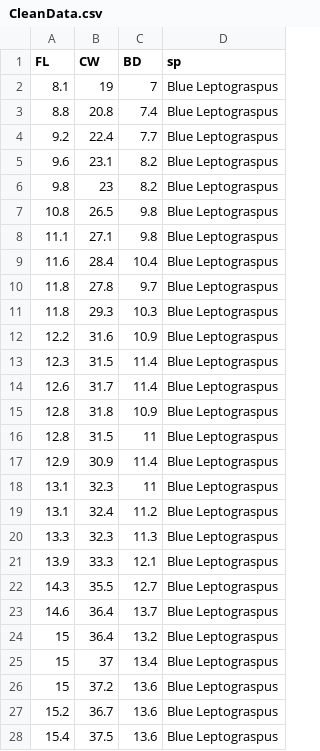
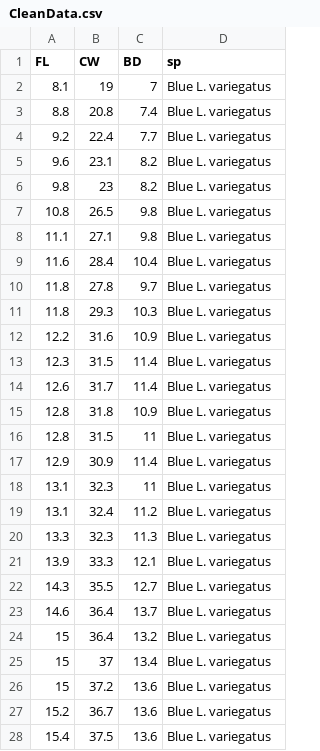
Before and after one commit to WisseSchuuring/ThemaOpdracht09, a CSV file: data/CleanData.csv, drawn as a sheet; only a part is shown; the diff covers the shown part only.

Commit message:
Fixed the incorrect species name

```diff
--- a/data/CleanData.csv
+++ b/data/CleanData.csv
@@ -1,28 +1,28 @@
 "FL","CW","BD","sp"
-8.1,19,7,"Blue Leptograspus"
-8.8,20.8,7.4,"Blue Leptograspus"
-9.2,22.4,7.7,"Blue Leptograspus"
-9.6,23.1,8.2,"Blue Leptograspus"
-9.8,23,8.2,"Blue Leptograspus"
-10.8,26.5,9.8,"Blue Leptograspus"
-11.1,27.1,9.8,"Blue Leptograspus"
-11.6,28.4,10.4,"Blue Leptograspus"
-11.8,27.8,9.7,"Blue Leptograspus"
-11.8,29.3,10.3,"Blue Leptograspus"
-12.2,31.6,10.9,"Blue Leptograspus"
-12.3,31.5,11.4,"Blue Leptograspus"
-12.6,31.7,11.4,"Blue Leptograspus"
-12.8,31.8,10.9,"Blue Leptograspus"
-12.8,31.5,11,"Blue Leptograspus"
-12.9,30.9,11.4,"Blue Leptograspus"
-13.1,32.3,11,"Blue Leptograspus"
-13.1,32.4,11.2,"Blue Leptograspus"
-13.3,32.3,11.3,"Blue Leptograspus"
-13.9,33.3,12.1,"Blue Leptograspus"
-14.3,35.5,12.7,"Blue Leptograspus"
-14.6,36.4,13.7,"Blue Leptograspus"
-15,36.4,13.2,"Blue Leptograspus"
-15,37,13.4,"Blue Leptograspus"
-15,37.2,13.6,"Blue Leptograspus"
-15.2,36.7,13.6,"Blue Leptograspus"
-15.4,37.5,13.6,"Blue Leptograspus"
+8.1,19,7,"Blue L. variegatus"
+8.8,20.8,7.4,"Blue L. variegatus"
+9.2,22.4,7.7,"Blue L. variegatus"
+9.6,23.1,8.2,"Blue L. variegatus"
+9.8,23,8.2,"Blue L. variegatus"
+10.8,26.5,9.8,"Blue L. variegatus"
+11.1,27.1,9.8,"Blue L. variegatus"
+11.6,28.4,10.4,"Blue L. variegatus"
+11.8,27.8,9.7,"Blue L. variegatus"
+11.8,29.3,10.3,"Blue L. variegatus"
+12.2,31.6,10.9,"Blue L. variegatus"
+12.3,31.5,11.4,"Blue L. variegatus"
+12.6,31.7,11.4,"Blue L. variegatus"
+12.8,31.8,10.9,"Blue L. variegatus"
+12.8,31.5,11,"Blue L. variegatus"
+12.9,30.9,11.4,"Blue L. variegatus"
+13.1,32.3,11,"Blue L. variegatus"
+13.1,32.4,11.2,"Blue L. variegatus"
+13.3,32.3,11.3,"Blue L. variegatus"
+13.9,33.3,12.1,"Blue L. variegatus"
+14.3,35.5,12.7,"Blue L. variegatus"
+14.6,36.4,13.7,"Blue L. variegatus"
+15,36.4,13.2,"Blue L. variegatus"
+15,37,13.4,"Blue L. variegatus"
+15,37.2,13.6,"Blue L. variegatus"
+15.2,36.7,13.6,"Blue L. variegatus"
+15.4,37.5,13.6,"Blue L. variegatus"
```
Also changed, not shown: 173 edited cells elsewhere in this file.
